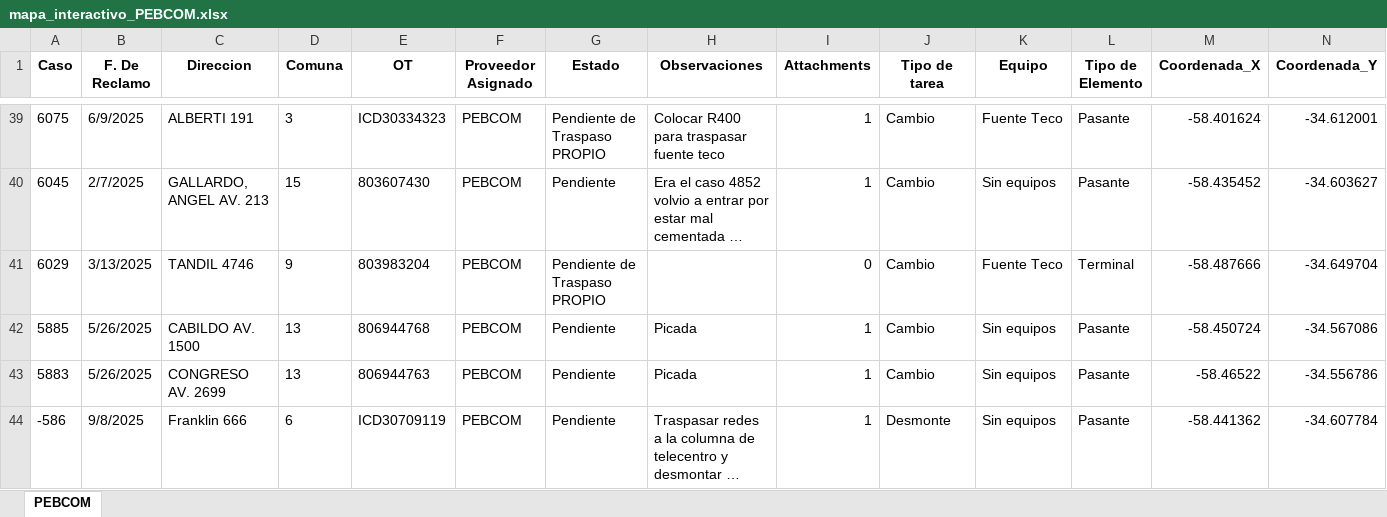
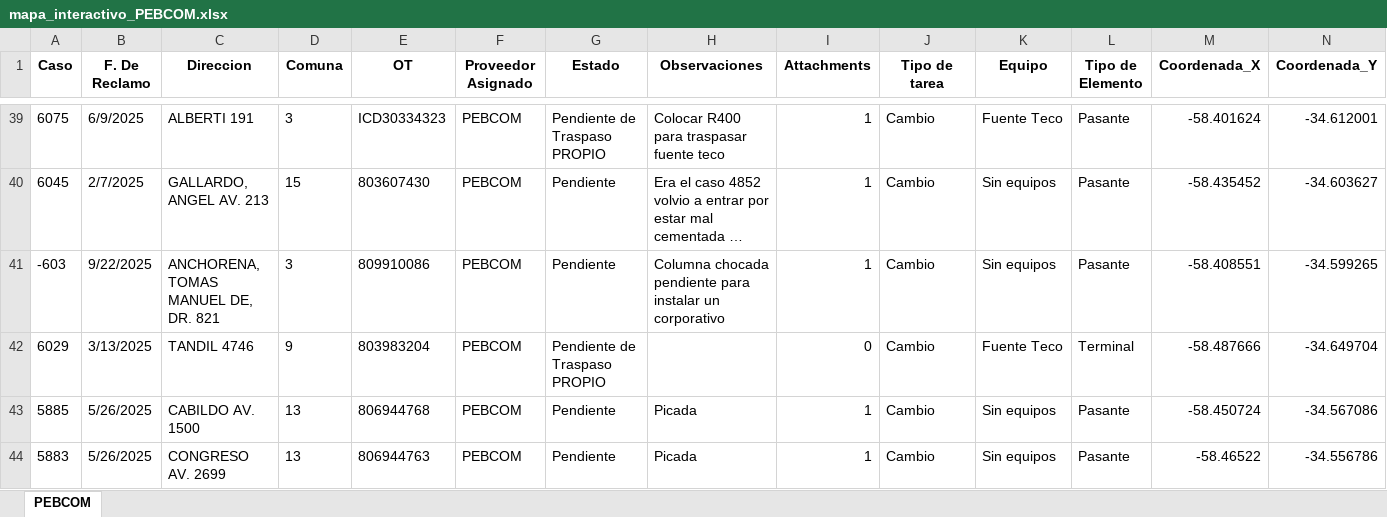
Before and after one commit to gestiondereclamosteco/pebcom, an Excel workbook: mapa_interactivo_PEBCOM.xlsx, sheet PEBCOM, drawn as a sheet; only a part is shown, gaps mark what is left out; the shorter side is filled out with more unchanged rows; long unchanged cells end in …; values as stored, in another font and other column widths than the file's, no borders; rows hold the shown columns only; the diff names each change by its address in the sheet, - before the commit and + after, or states it on an @@ line.

Commit message:
🔄 Actualización automática del mapa (2025-09-22 07:32:22)

```diff
--- a/mapa_interactivo_PEBCOM.xlsx (sheet PEBCOM)
+++ b/mapa_interactivo_PEBCOM.xlsx (sheet PEBCOM)
+row 41: -603 | 9/22/2025 | ANCHORENA, TOMAS MANUEL DE, DR. 821 | 3 | 809910086 | PEBCOM | Pendiente | Columna chocada pendiente para instalar un corporativo | 1 | Cambio | Sin equipos | Pasante | -58.408551 | -34.599265
```
Also changed, not shown: 1 other file.
